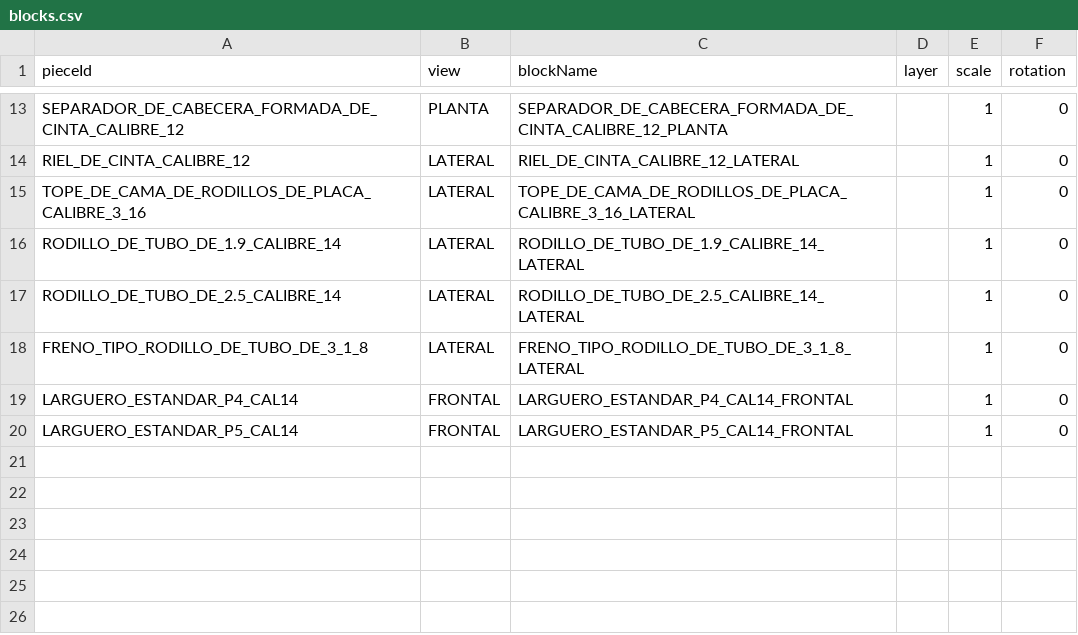
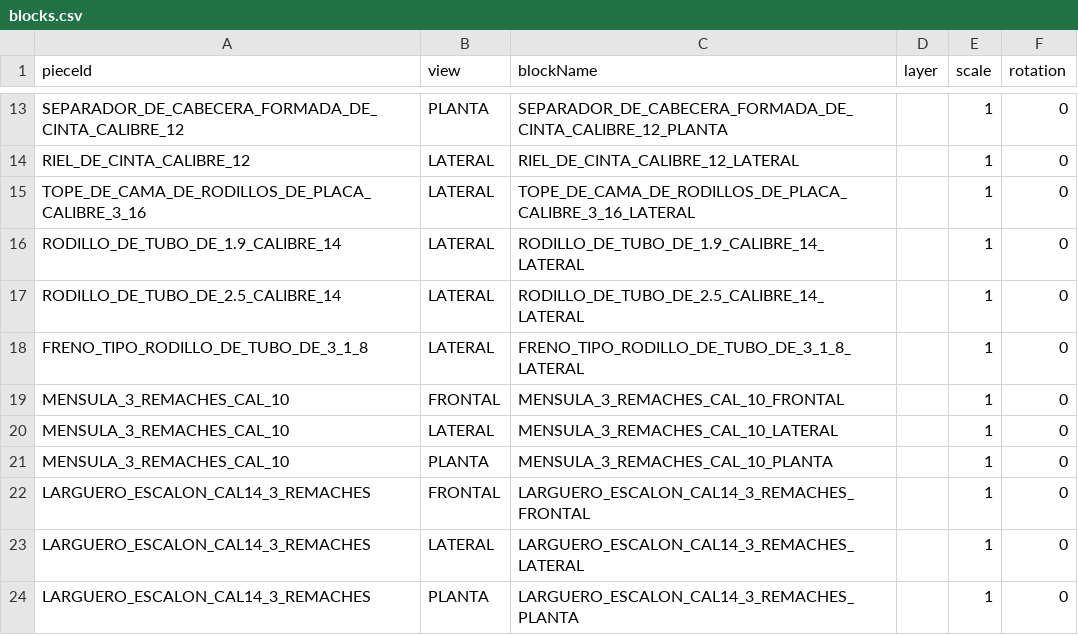
Before and after one commit to marioap-afk/Calculadora_de_racks, a CSV file: assets/catalogs/blocks.csv, drawn as a sheet; only a part is shown, gaps mark what is left out.

```diff
--- a/assets/catalogs/blocks.csv
+++ b/assets/catalogs/blocks.csv
@@ -18,3 +18,7 @@ RODILLO_DE_TUBO_DE_2.5_CALIBRE_14,LATERAL,RODILLO_DE_TUBO_DE_2.5_CALIBRE_14_LATE
 FRENO_TIPO_RODILLO_DE_TUBO_DE_3_1_8,LATERAL,FRENO_TIPO_RODILLO_DE_TUBO_DE_3_1_8_LATERAL,,1,0
-LARGUERO_ESTANDAR_P4_CAL14,FRONTAL,LARGUERO_ESTANDAR_P4_CAL14_FRONTAL,,1,0
-LARGUERO_ESTANDAR_P5_CAL14,FRONTAL,LARGUERO_ESTANDAR_P5_CAL14_FRONTAL,,1,0
+MENSULA_3_REMACHES_CAL_10,FRONTAL,MENSULA_3_REMACHES_CAL_10_FRONTAL,,1,0
+MENSULA_3_REMACHES_CAL_10,LATERAL,MENSULA_3_REMACHES_CAL_10_LATERAL,,1,0
+MENSULA_3_REMACHES_CAL_10,PLANTA,MENSULA_3_REMACHES_CAL_10_PLANTA,,1,0
+LARGUERO_ESCALON_CAL14_3_REMACHES,FRONTAL,LARGUERO_ESCALON_CAL14_3_REMACHES_FRONTAL,,1,0
+LARGUERO_ESCALON_CAL14_3_REMACHES,LATERAL,LARGUERO_ESCALON_CAL14_3_REMACHES_LATERAL,,1,0
+LARGUERO_ESCALON_CAL14_3_REMACHES,PLANTA,LARGUERO_ESCALON_CAL14_3_REMACHES_PLANTA,,1,0
```
Also changed, not shown: assets/catalogs/beam-profiles.csv, assets/catalogs/connection-layout.csv, 1 other file.
